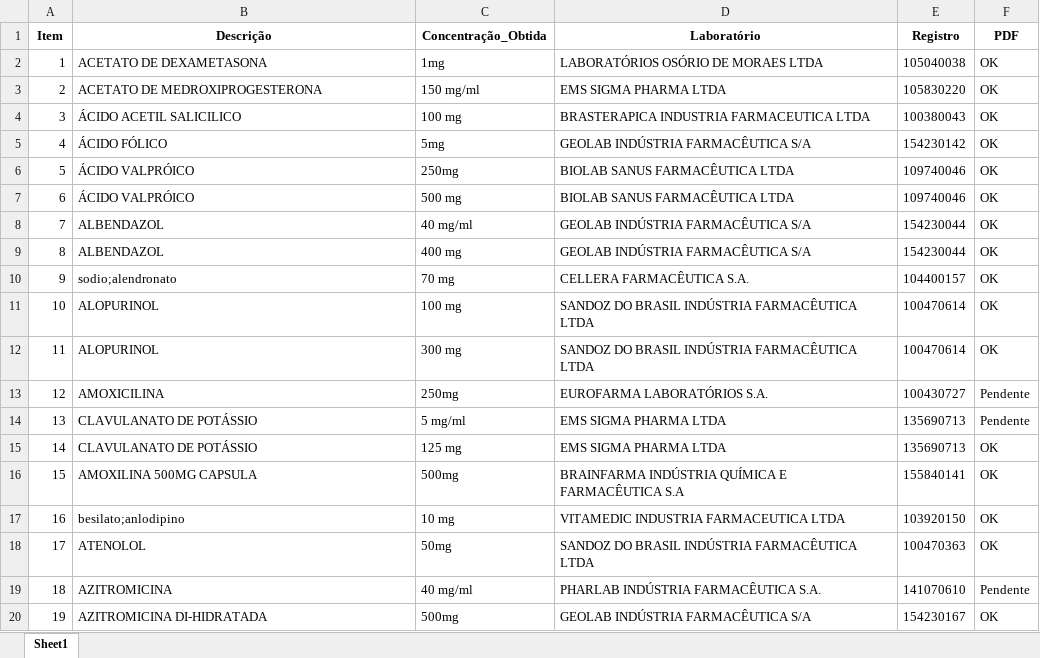
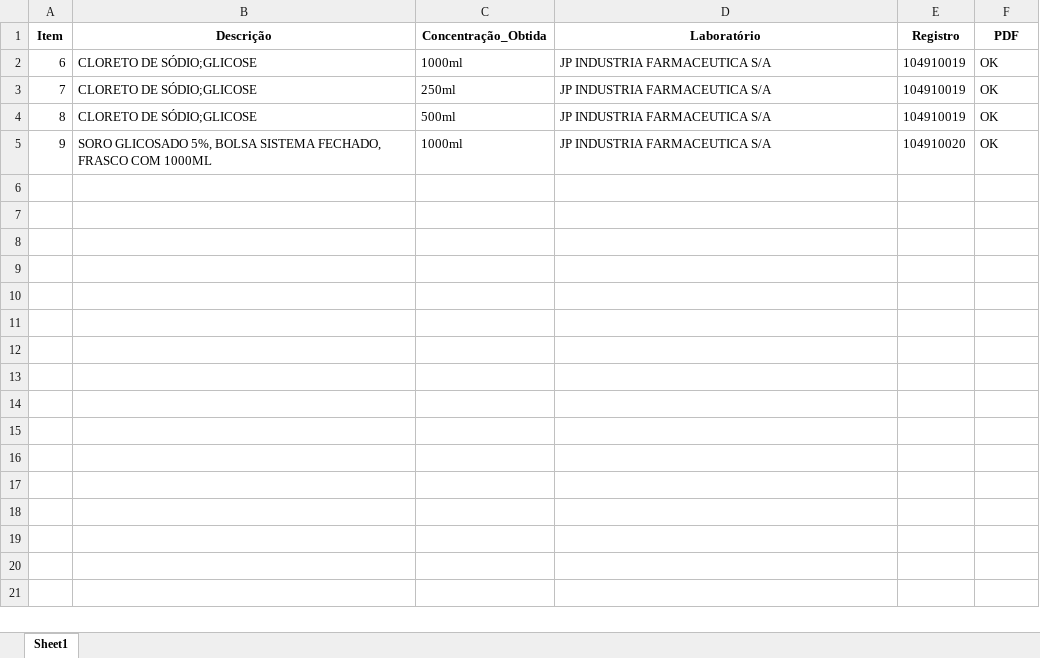
Before and after one commit to MuriloCSeidenstucker/mslookup, an Excel workbook: relatorio_registros.xlsx, sheet Sheet1, drawn as a sheet; only a part is shown; values as stored, in another font and other column widths than the file's, no borders; removed rows and columns are numbered as before the commit, all else as after; the diff covers the shown part only; the diff names each change by its address in the sheet, - before the commit and + after, or states it on an @@ line.

```diff
--- a/relatorio_registros.xlsx (sheet Sheet1)
+++ b/relatorio_registros.xlsx (sheet Sheet1)
-row 2: 1 | ACETATO DE DEXAMETASONA | 1mg | LABORATÓRIOS OSÓRIO DE MORAES LTDA | 105040038 | OK
-row 3: 2 | ACETATO DE MEDROXIPROGESTERONA | 150 mg/ml | EMS SIGMA PHARMA LTDA | 105830220 | OK
-row 4: 3 | ÁCIDO ACETIL SALICILICO | 100 mg | BRASTERAPICA INDUSTRIA FARMACEUTICA LTDA | 100380043 | OK
-row 5: 4 | ÁCIDO FÓLICO | 5mg | GEOLAB INDÚSTRIA FARMACÊUTICA S/A | 154230142 | OK
-row 6: 5 | ÁCIDO VALPRÓICO | 250mg | BIOLAB SANUS FARMACÊUTICA LTDA | 109740046 | OK
-B2 (Descrição): ÁCIDO VALPRÓICO
+B2 (Descrição): CLORETO DE SÓDIO;GLICOSE
-C2 (Concentração_Obtida): 500 mg
+C2 (Concentração_Obtida): 1000ml
-D2 (Laboratório): BIOLAB SANUS FARMACÊUTICA LTDA
+D2 (Laboratório): JP INDUSTRIA FARMACEUTICA S/A
-E2 (Registro): 109740046
+E2 (Registro): 104910019
-B3:B4 (Descrição): ALBENDAZOL
+B3:B4 (Descrição): CLORETO DE SÓDIO;GLICOSE
-C3 (Concentração_Obtida): 40 mg/ml
+C3 (Concentração_Obtida): 250ml
-D3:D4 (Laboratório): GEOLAB INDÚSTRIA FARMACÊUTICA S/A
+D3:D4 (Laboratório): JP INDUSTRIA FARMACEUTICA S/A
-E3:E4 (Registro): 154230044
+E3:E4 (Registro): 104910019
-C4 (Concentração_Obtida): 400 mg
+C4 (Concentração_Obtida): 500ml
-B5 (Descrição): sodio;alendronato
+B5 (Descrição): SORO GLICOSADO 5%, BOLSA SISTEMA FECHADO, FRASCO COM 1000ML
-C5 (Concentração_Obtida): 70 mg
+C5 (Concentração_Obtida): 1000ml
-D5 (Laboratório): CELLERA FARMACÊUTICA S.A.
+D5 (Laboratório): JP INDUSTRIA FARMACEUTICA S/A
-E5 (Registro): 104400157
+E5 (Registro): 104910020
-row 11: 10 | ALOPURINOL | 100 mg | SANDOZ DO BRASIL INDÚSTRIA FARMACÊUTICA LTDA | 100470614 | OK
-row 12: 11 | ALOPURINOL | 300 mg | SANDOZ DO BRASIL INDÚSTRIA FARMACÊUTICA LTDA | 100470614 | OK
-row 13: 12 | AMOXICILINA | 250mg | EUROFARMA LABORATÓRIOS S.A. | 100430727 | Pendente
-row 14: 13 | CLAVULANATO DE POTÁSSIO | 5 mg/ml | EMS SIGMA PHARMA LTDA | 135690713 | Pendente
-row 15: 14 | CLAVULANATO DE POTÁSSIO | 125 mg | EMS SIGMA PHARMA LTDA | 135690713 | OK
-row 16: 15 | AMOXILINA 500MG CAPSULA | 500mg | BRAINFARMA INDÚSTRIA QUÍMICA E FARMACÊUTICA S.A | 155840141 | OK
-row 17: 16 | besilato;anlodipino | 10 mg | VITAMEDIC INDUSTRIA FARMACEUTICA LTDA | 103920150 | OK
-row 18: 17 | ATENOLOL | 50mg | SANDOZ DO BRASIL INDÚSTRIA FARMACÊUTICA LTDA | 100470363 | OK
-row 19: 18 | AZITROMICINA | 40 mg/ml | PHARLAB INDÚSTRIA FARMACÊUTICA S.A. | 141070610 | Pendente
-row 20: 19 | AZITROMICINA DI-HIDRATADA | 500mg | GEOLAB INDÚSTRIA FARMACÊUTICA S/A | 154230167 | OK
```
Also changed, not shown: 107 removed rows elsewhere in this sheet, relatorio_proc_dados.xlsx, 6 other files.
